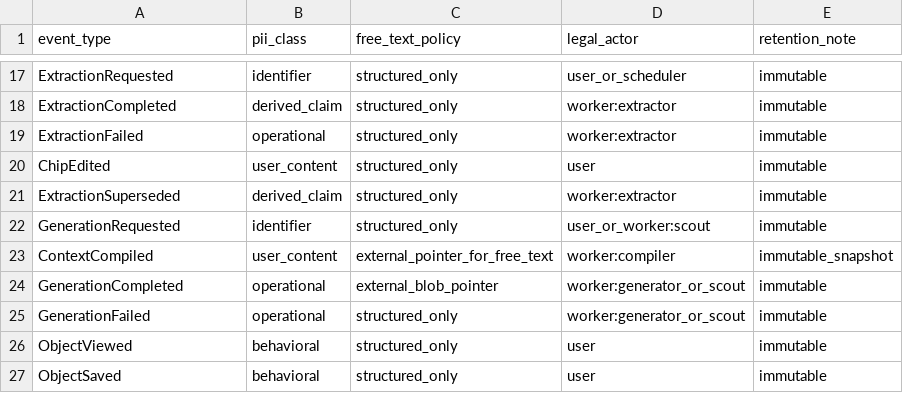
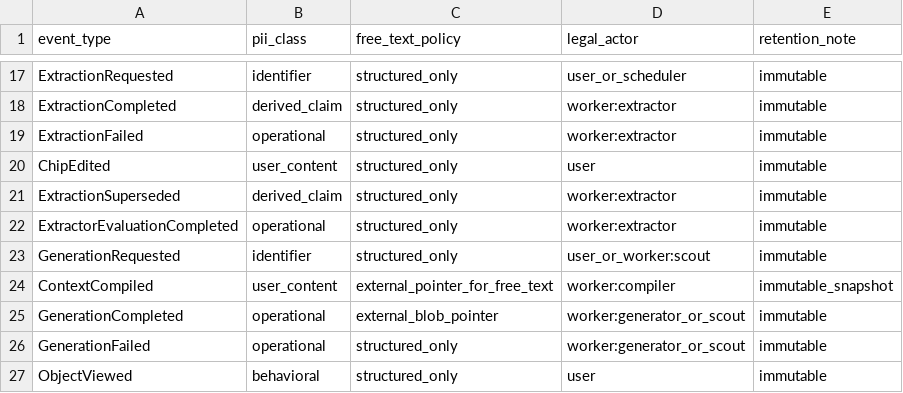
Before and after one commit to Westbrook/event-sourced-creativity, a CSV file: docs/event-classification.csv, drawn as a sheet; only a part is shown, gaps mark what is left out; the shorter side is filled out with more unchanged rows; the diff names each change by its address in the sheet, - before the commit and + after, or states it on an @@ line.

Commit message:
Close deterministic extractor quality gate

```diff
--- a/docs/event-classification.csv
+++ b/docs/event-classification.csv
+row 22: ExtractorEvaluationCompleted | operational | structured_only | worker:extractor | immutable
```
Also changed, not shown: 14 other files.
